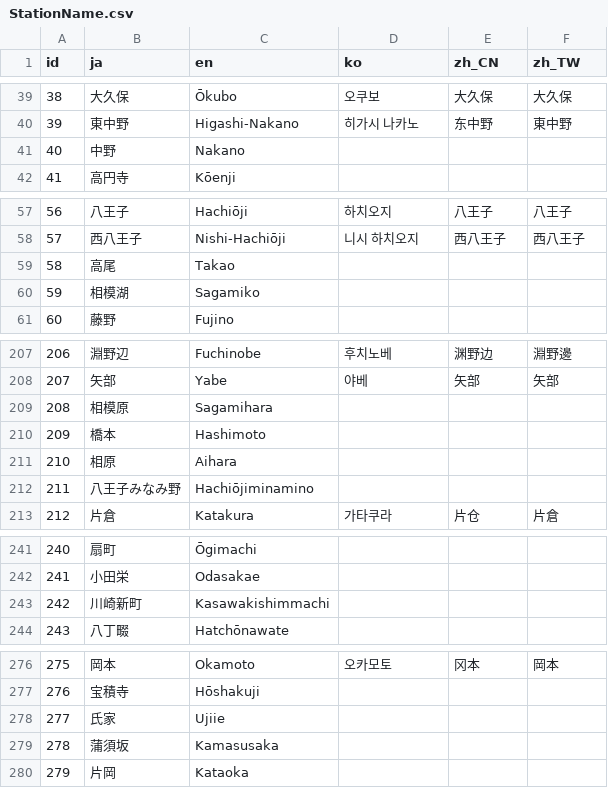
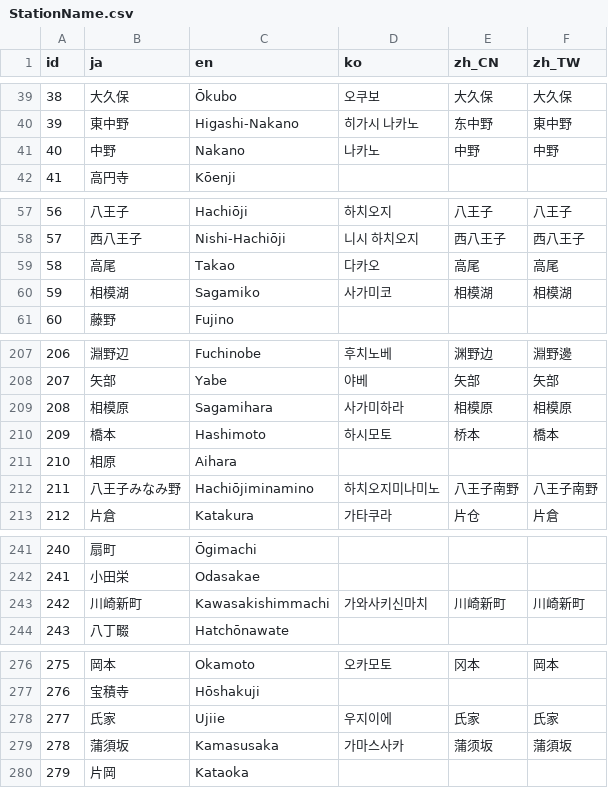
Before and after one commit to friuli-jokyo/python-odpt2jre, a CSV file: odpt2jre/intermediate_components/table/StationName.csv, drawn as a sheet; only a part is shown, gaps mark what is left out; the diff covers the shown part only.

```diff
--- a/odpt2jre/intermediate_components/table/StationName.csv
+++ b/odpt2jre/intermediate_components/table/StationName.csv
@@ -40,3 +40,3 @@
 "39","東中野","Higashi-Nakano","히가시 나카노","东中野","東中野"
-"40","中野","Nakano",,,
+"40","中野","Nakano","나카노","中野","中野"
 "41","高円寺","Kōenji",,,
@@ -58,4 +58,4 @@
 "57","西八王子","Nishi-Hachiōji","니시 하치오지","西八王子","西八王子"
-"58","高尾","Takao",,,
-"59","相模湖","Sagamiko",,,
+"58","高尾","Takao","다카오","高尾","高尾"
+"59","相模湖","Sagamiko","사가미코","相模湖","相模湖"
 "60","藤野","Fujino",,,
@@ -208,6 +208,6 @@
 "207","矢部","Yabe","야베","矢部","矢部"
-"208","相模原","Sagamihara",,,
-"209","橋本","Hashimoto",,,
+"208","相模原","Sagamihara","사가미하라","相模原","相模原"
+"209","橋本","Hashimoto","하시모토","桥本","橋本"
 "210","相原","Aihara",,,
-"211","八王子みなみ野","Hachiōjiminamino",,,
+"211","八王子みなみ野","Hachiōjiminamino","하치오지미나미노","八王子南野","八王子南野"
 "212","片倉","Katakura","가타쿠라","片仓","片倉"
@@ -242,3 +242,3 @@
 "241","小田栄","Odasakae",,,
-"242","川崎新町","Kasawakishimmachi",,,
+"242","川崎新町","Kawasakishimmachi","가와사키신마치","川崎新町","川崎新町"
 "243","八丁畷","Hatchōnawate",,,
@@ -277,4 +277,4 @@
 "276","宝積寺","Hōshakuji",,,
-"277","氏家","Ujiie",,,
-"278","蒲須坂","Kamasusaka",,,
+"277","氏家","Ujiie","우지이에","氏家","氏家"
+"278","蒲須坂","Kamasusaka","가마스사카","蒲须坂","蒲須坂"
 "279","片岡","Kataoka",,,
```
Also changed, not shown: 9 edited cells elsewhere in this file, odpt2jre/intermediate_components/table/CauseName.csv, odpt2jre/intermediate_components/table/CauseName_alias.csv, 1 other file.
